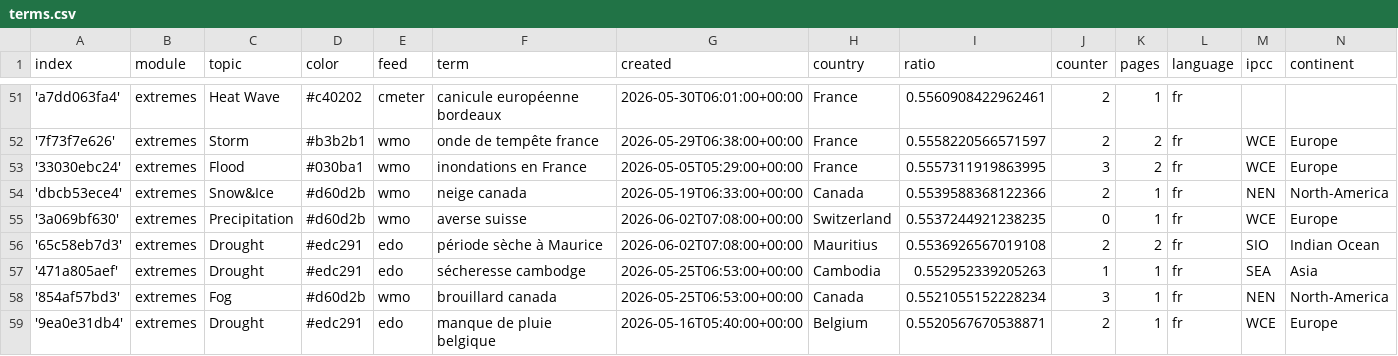
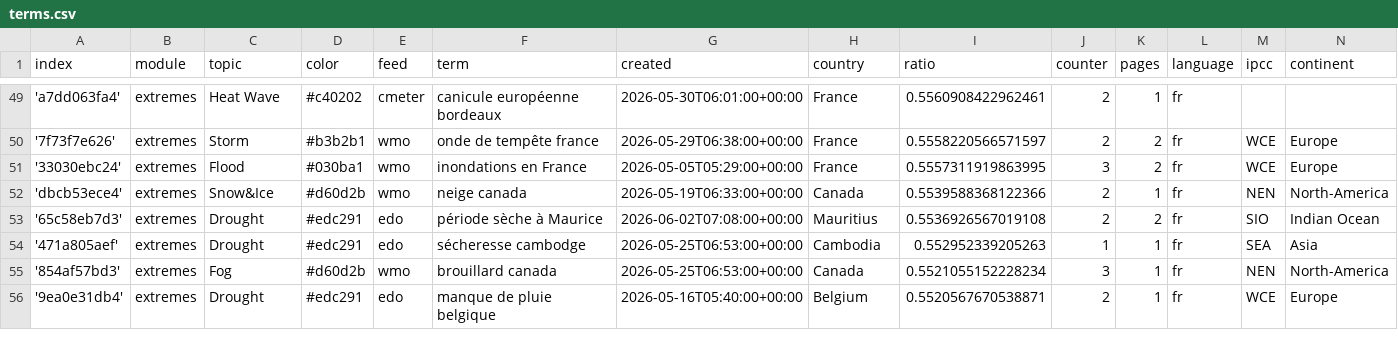
Before and after one commit to TinoH91news/frenchExtremes, a CSV file: terms.csv, drawn as a sheet; only a part is shown, gaps mark what is left out; removed rows and columns are numbered as before the commit, all else as after; the diff covers the shown part only; the diff names each change by its address in the sheet, - before the commit and + after, or states it on an @@ line.

```diff
--- a/terms.csv
+++ b/terms.csv
-row 55: '3a069bf630' | extremes | Precipitation | #d60d2b | wmo | averse suisse | 2026-06-02T07:08:00+00:00 | Switzerland | 0.5537244921238235 | 0 | 1 | fr | WCE | Europe
```
Also changed, not shown: 6 added rows and 5 removed rows elsewhere in this file, cxsv/news_2026_06.csv.
